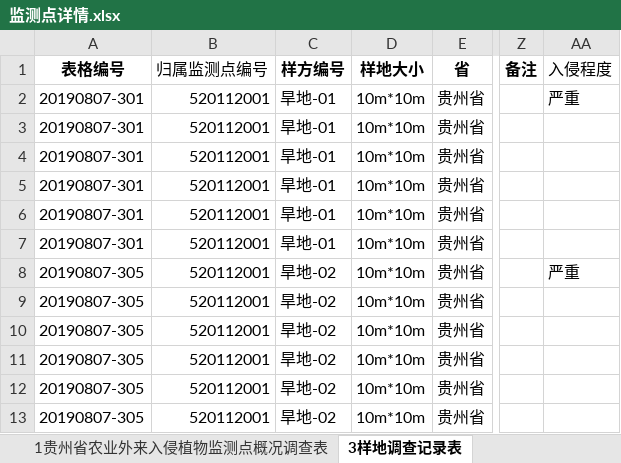
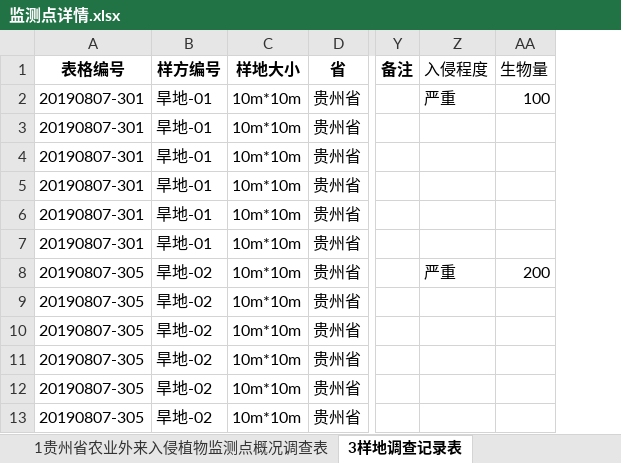
Before and after one commit to caixiaoguang/gz-plant-monitor, an Excel workbook: public/excel/监测点详情.xlsx, sheet 3样地调查记录表, drawn as a sheet; only a part is shown, gaps mark what is left out; values as stored, in another font and other column widths than the file's, no borders; table styles not drawn; removed rows and columns are numbered as before the commit, all else as after; the diff names each change by its address in the sheet, - before the commit and + after, or states it on an @@ line.

```diff
--- a/public/excel/监测点详情.xlsx (sheet 3样地调查记录表)
+++ b/public/excel/监测点详情.xlsx (sheet 3样地调查记录表)
-column B (归属监测点编号), rows 2-13: all 520112001
+column AA (生物量), rows 2-8: 100 |  |  |  |  |  | 200
```
Also changed, not shown: sheet 1贵州省农业外来入侵植物监测点概况调查表, public/excel/520112001.xlsx, 50 other files.
